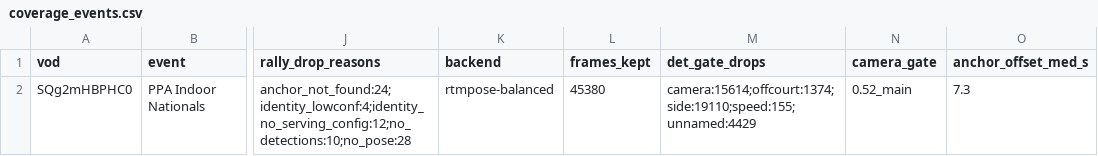
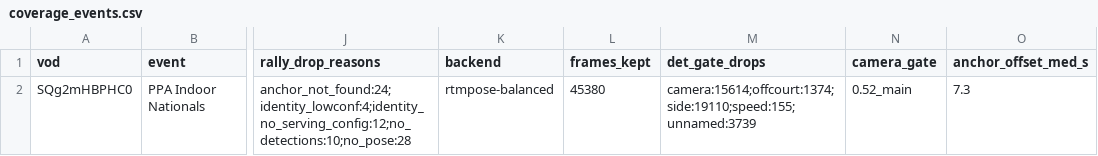
Before and after one commit to chad-murphy-data/pickleball, a CSV file: data/coverage_events.csv, drawn as a sheet; only a part is shown, gaps mark what is left out; the diff names each change by its address in the sheet, - before the commit and + after, or states it on an @@ line.

```diff
--- a/data/coverage_events.csv
+++ b/data/coverage_events.csv
-M2 (det_gate_drops): camera:15614;offcourt:1374;side:19110;speed:155;unnamed:4429
+M2 (det_gate_drops): camera:15614;offcourt:1374;side:19110;speed:155;unnamed:3739
```
Also changed, not shown: data/coverage_dominance.csv, data/coverage_players.csv, 3 other files.
